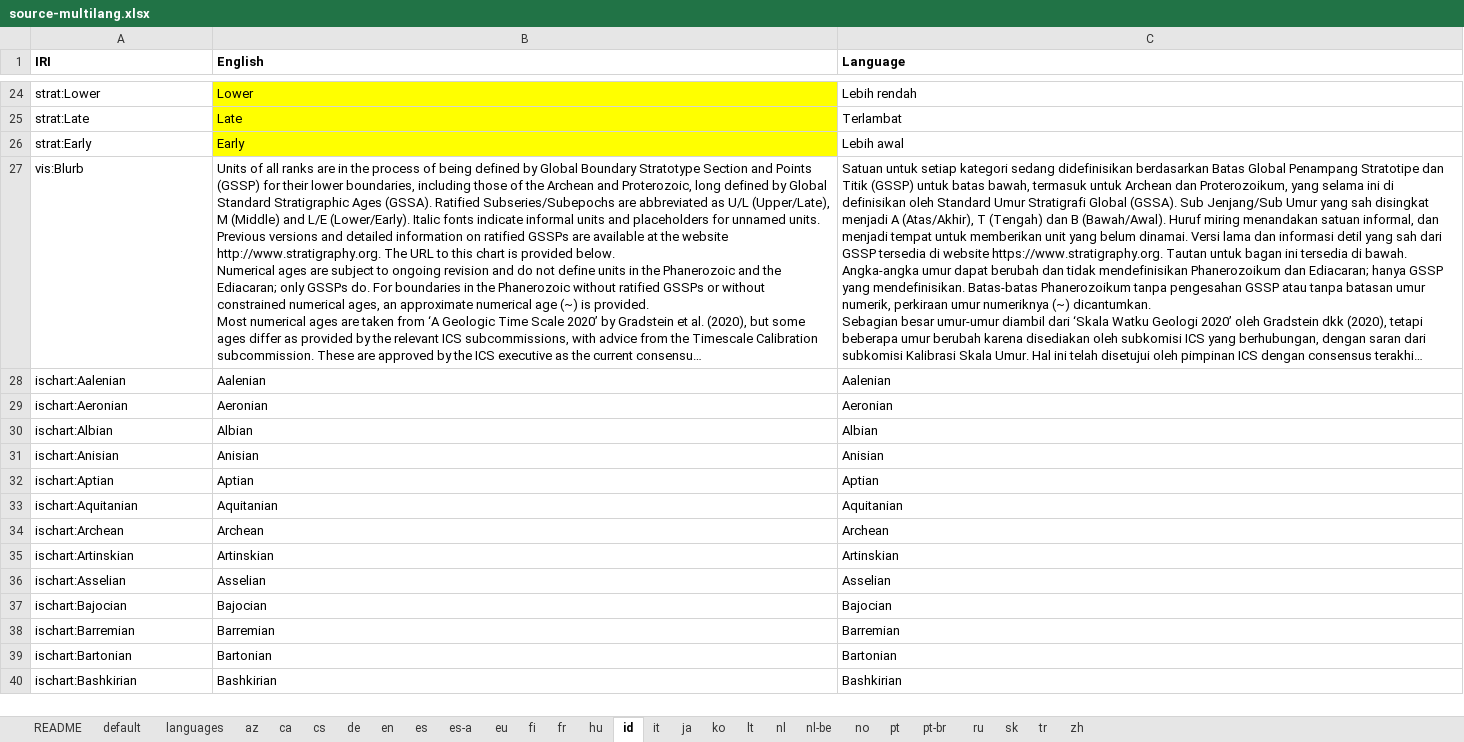
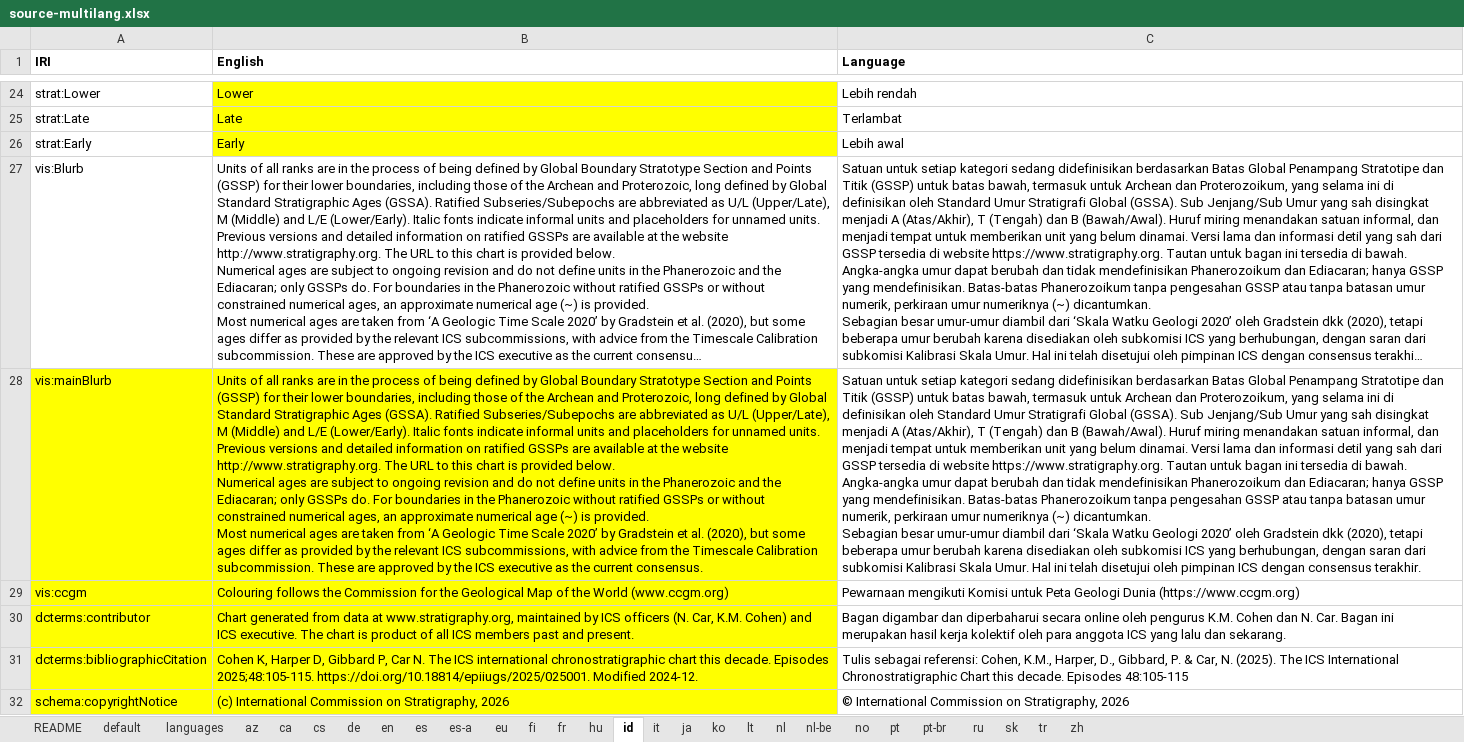
Before and after one commit to i-c-stratigraphy/chart, an Excel workbook: source/multilang/source-multilang.xlsx, sheet id, drawn as a sheet; only a part is shown, gaps mark what is left out; the shorter side is filled out with more unchanged rows; long unchanged cells end in …; values as stored, in another font and other column widths than the file's, no borders; ↵ is a line break in a cell; the diff covers the shown part only; the diff names each change by its address in the sheet, - before the commit and + after, or states it on an @@ line.

Commit message:
blub separated as per Issue #94; visual chart elements added

```diff
--- a/source/multilang/source-multilang.xlsx (sheet id)
+++ b/source/multilang/source-multilang.xlsx (sheet id)
+row 28: vis:mainBlurb | Units of all ranks are in the process of being defined by Global Boundary Stratotype Section and Points (GSSP) for their lower boundaries, including those of the Archean and Proterozoic, long defined by Global Standard Stratigraphic Ages (GSSA). Ratified Subseries/Subepochs are abbreviated as U/L (Upper/Late), M (Middle) and L/E (Lower/Early). Italic fonts indicate informal units and placeholders for unnamed units. Previous versions and detailed information on ratified GSSPs are available at the website http://www.stratigraphy.org. The URL to this chart is provided below. ↵ Numerical ages are subject to ongoing revision and do not define units in the Phanerozoic and the Ediacaran; only GSSPs do. For boundaries in the Phanerozoic without ratified GSSPs or without constrained numerical ages, an approximate numerical age (~) is provided. ↵ Most numerical ages are taken from ‘A Geologic Time Scale 2020’ by Gradstein et al. (2020), but some ages differ as provided by the relevant ICS subcommissions, with advice from the Timescale Calibration subcommission. These are approved by the ICS executive as the current consensus. | Satuan untuk setiap kategori sedang didefinisikan berdasarkan Batas Global Penampang Stratotipe dan Titik (GSSP) untuk batas bawah, termasuk untuk Archean dan Proterozoikum, yang selama ini di definisikan oleh Standard Umur Stratigrafi Global (GSSA). Sub Jenjang/Sub Umur yang sah disingkat menjadi A (Atas/Akhir), T (Tengah) dan B (Bawah/Awal). Huruf miring menandakan satuan informal, dan menjadi tempat untuk memberikan unit yang belum dinamai. Versi lama dan informasi detil yang sah dari GSSP tersedia di website https://www.stratigraphy.org. Tautan untuk bagan ini tersedia di bawah. ↵ Angka-angka umur dapat berubah dan tidak mendefinisikan Phanerozoikum dan Ediacaran; hanya GSSP yang mendefinisikan. Batas-batas Phanerozoikum tanpa pengesahan GSSP atau tanpa batasan umur numerik, perkiraan umur numeriknya (~) dicantumkan. ↵ Sebagian besar umur-umur diambil dari ‘Skala Watku Geologi 2020’ oleh Gradstein dkk (2020), tetapi beberapa umur berubah karena disediakan oleh subkomisi ICS yang berhubungan, dengan saran dari subkomisi Kalibrasi Skala Umur. Hal ini telah disetujui oleh pimpinan ICS dengan consensus terakhir.
+row 29: vis:ccgm | Colouring follows the Commission for the Geological Map of the World (www.ccgm.org) | Pewarnaan mengikuti Komisi untuk Peta Geologi Dunia (https://www.ccgm.org)
+row 30: dcterms:contributor | Chart generated from data at www.stratigraphy.org, maintained by ICS officers (N. Car, K.M. Cohen) and ICS executive. The chart is product of all ICS members past and present. | Bagan digambar dan diperbaharui secara online oleh pengurus K.M. Cohen dan N. Car. Bagan ini merupakan hasil kerja kolektif oleh para anggota ICS yang lalu dan sekarang.
+row 31: dcterms:bibliographicCitation | Cohen K, Harper D, Gibbard P, Car N. The ICS international chronostratigraphic chart this decade. Episodes 2025;48:105-115. https://doi.org/10.18814/epiiugs/2025/025001. Modified 2024-12. | Tulis sebagai referensi: Cohen, K.M., Harper, D., Gibbard, P. & Car, N. (2025). The ICS International Chronostratigraphic Chart this decade. Episodes 48:105-115
+row 32: schema:copyrightNotice | (c) International Commission on Stratigraphy, 2026 | © International Commission on Stratigraphy, 2026
```
Also changed, not shown: 4 added rows elsewhere in this sheet, sheet ca, sheet en, sheet ko, sheet it, sheet lt, sheet ja, 19 more sheets, formulas that keep their value, 6 other files.
